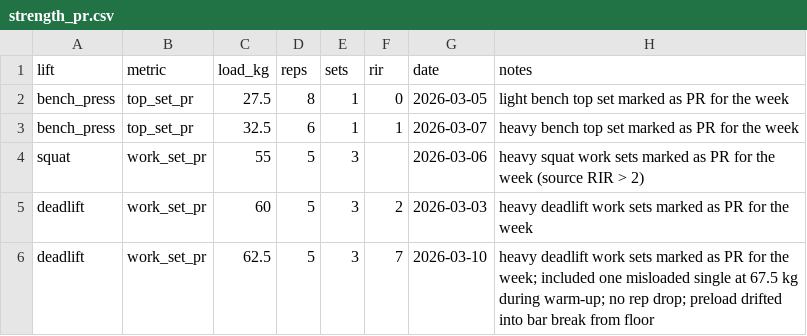
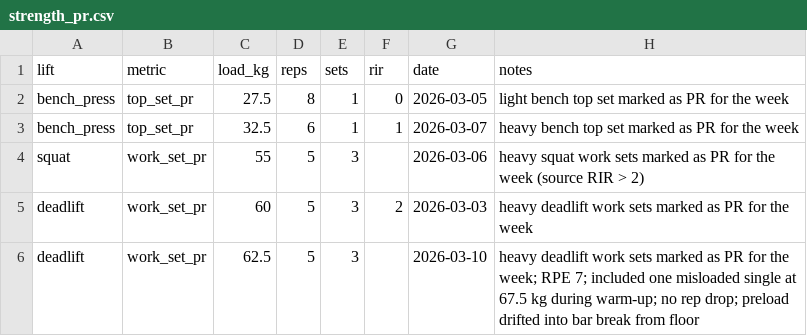
Before and after one commit to XingGaoY/training, a CSV file: training/data/strength_pr.csv, drawn as a sheet.

Commit message:
log: update training tracking and notes

```diff
--- a/training/data/strength_pr.csv
+++ b/training/data/strength_pr.csv
@@ -5,2 +5,2 @@ squat,work_set_pr,55,5,3,,2026-03-06,heavy squat work sets marked as PR for the
 deadlift,work_set_pr,60,5,3,2,2026-03-03,heavy deadlift work sets marked as PR for the week
-deadlift,work_set_pr,62.5,5,3,7,2026-03-10,heavy deadlift work sets marked as PR for the week; included one misloaded single at 67.5 kg during warm-up; no rep drop; preload drifted into bar break from floor
+deadlift,work_set_pr,62.5,5,3,,2026-03-10,heavy deadlift work sets marked as PR for the week; RPE 7; included one misloaded single at 67.5 kg during warm-up; no rep drop; preload drifted into bar break from floor
```
Also changed, not shown: training/data/strength_log.csv, 4 other files.
